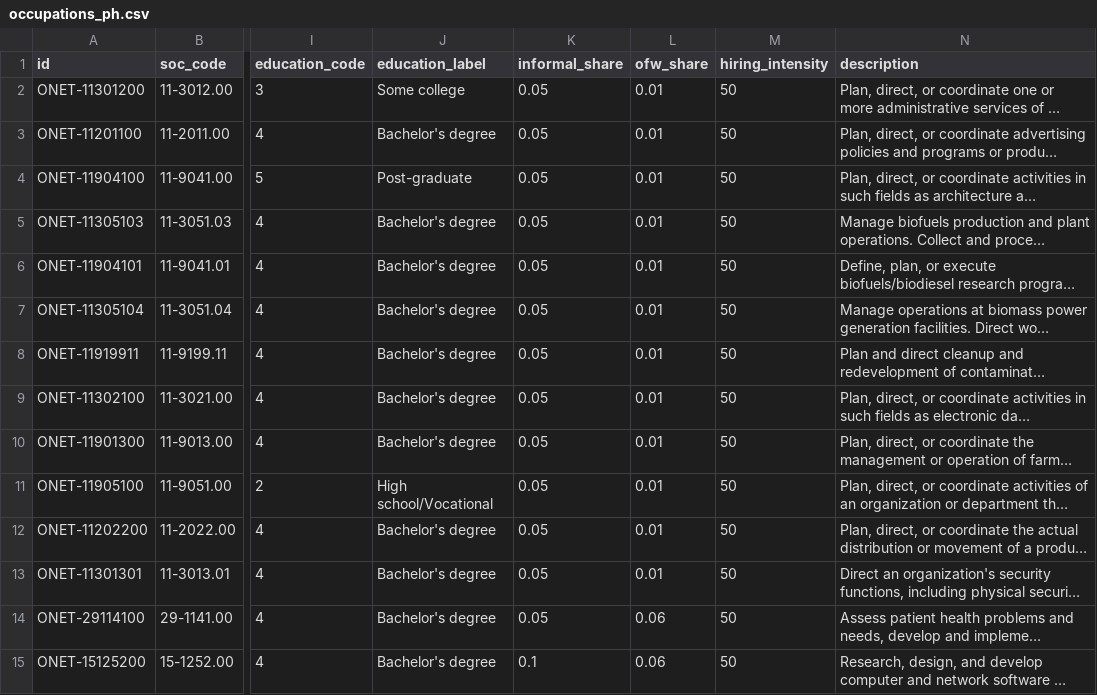
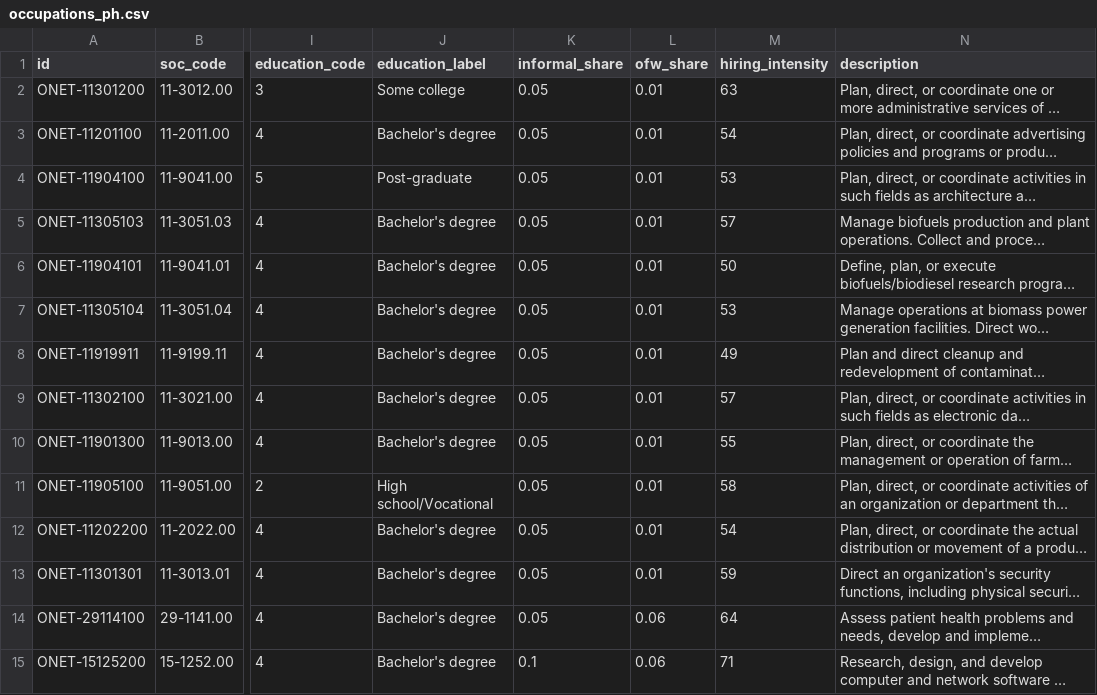
Before and after one commit to mnco25/TrabahoLens, a CSV file: occupations_ph.csv, drawn as a sheet; only a part is shown, gaps mark what is left out; long unchanged cells end in …; the diff covers the shown part only; the diff names each change by its address in the sheet, - before the commit and + after, or states it on an @@ line.

```diff
--- a/occupations_ph.csv
+++ b/occupations_ph.csv
-M2 (hiring_intensity): 50
+M2 (hiring_intensity): 63
-M3 (hiring_intensity): 50
+M3 (hiring_intensity): 54
-M4 (hiring_intensity): 50
+M4 (hiring_intensity): 53
-M5 (hiring_intensity): 50
+M5 (hiring_intensity): 57
-M7 (hiring_intensity): 50
+M7 (hiring_intensity): 53
-M8 (hiring_intensity): 50
+M8 (hiring_intensity): 49
-M9 (hiring_intensity): 50
+M9 (hiring_intensity): 57
-M10 (hiring_intensity): 50
+M10 (hiring_intensity): 55
-M11 (hiring_intensity): 50
+M11 (hiring_intensity): 58
-M12 (hiring_intensity): 50
+M12 (hiring_intensity): 54
-M13 (hiring_intensity): 50
+M13 (hiring_intensity): 59
-M14 (hiring_intensity): 50
+M14 (hiring_intensity): 64
-M15 (hiring_intensity): 50
+M15 (hiring_intensity): 71
```
Also changed, not shown: 152 edited cells elsewhere in this file, 2 other files.
